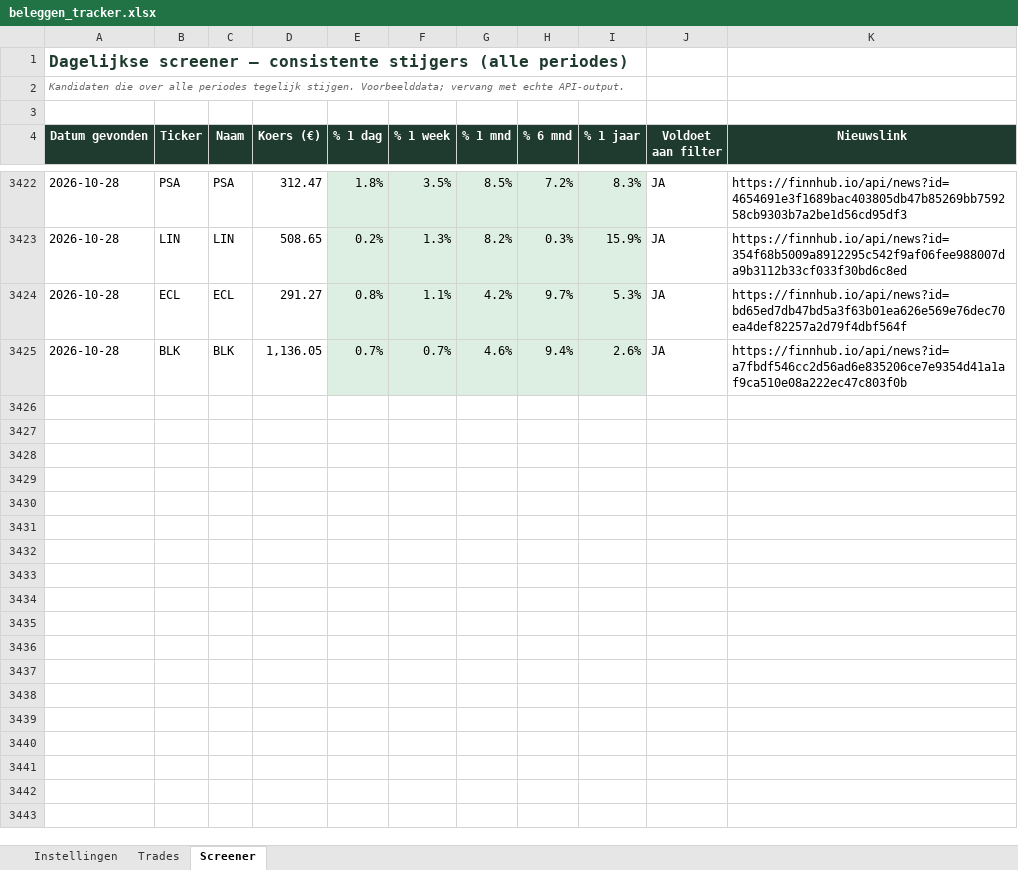
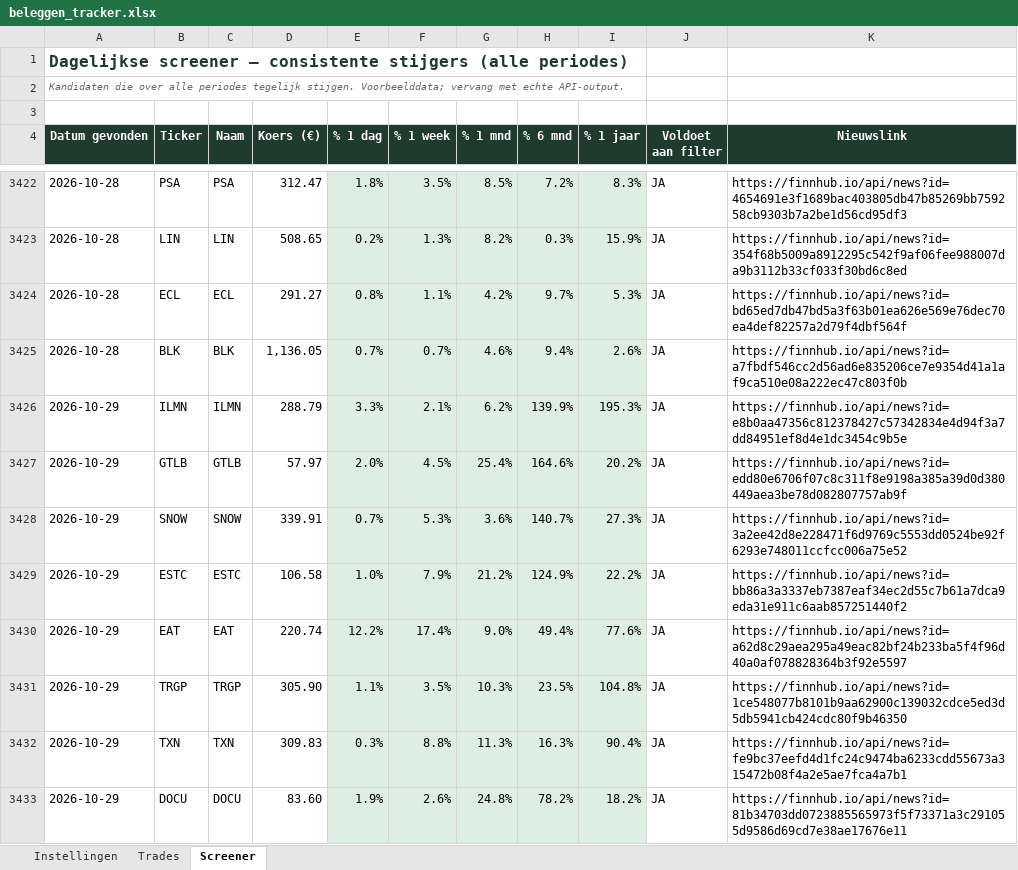
Before and after one commit to ignazio090/momentum-screener, an Excel workbook: beleggen_tracker.xlsx, sheet Screener, drawn as a sheet; only a part is shown, gaps mark what is left out; values as stored, in another font and other column widths than the file's, no borders; the diff covers the shown part only; the diff names each change by its address in the sheet, - before the commit and + after, or states it on an @@ line.

```diff
--- a/beleggen_tracker.xlsx (sheet Screener)
+++ b/beleggen_tracker.xlsx (sheet Screener)
+row 3426: 2026-10-29 | ILMN | ILMN | 288.79 | 3.3% | 2.1% | 6.2% | 139.9% | 195.3% | JA | https://finnhub.io/api/news?id=e8b0aa47356c812378427c57342834e4d94f3a7dd84951ef8d4e1dc3454c9b5e
+row 3427: 2026-10-29 | GTLB | GTLB | 57.97 | 2.0% | 4.5% | 25.4% | 164.6% | 20.2% | JA | https://finnhub.io/api/news?id=edd80e6706f07c8c311f8e9198a385a39d0d380449aea3be78d082807757ab9f
+row 3428: 2026-10-29 | SNOW | SNOW | 339.91 | 0.7% | 5.3% | 3.6% | 140.7% | 27.3% | JA | https://finnhub.io/api/news?id=3a2ee42d8e228471f6d9769c5553dd0524be92f6293e748011ccfcc006a75e52
+row 3429: 2026-10-29 | ESTC | ESTC | 106.58 | 1.0% | 7.9% | 21.2% | 124.9% | 22.2% | JA | https://finnhub.io/api/news?id=bb86a3a3337eb7387eaf34ec2d55c7b61a7dca9eda31e911c6aab857251440f2
+row 3430: 2026-10-29 | EAT | EAT | 220.74 | 12.2% | 17.4% | 9.0% | 49.4% | 77.6% | JA | https://finnhub.io/api/news?id=a62d8c29aea295a49eac82bf24b233ba5f4f96d40a0af078828364b3f92e5597
+row 3431: 2026-10-29 | TRGP | TRGP | 305.90 | 1.1% | 3.5% | 10.3% | 23.5% | 104.8% | JA | https://finnhub.io/api/news?id=1ce548077b8101b9aa62900c139032cdce5ed3d5db5941cb424cdc80f9b46350
+row 3432: 2026-10-29 | TXN | TXN | 309.83 | 0.3% | 8.8% | 11.3% | 16.3% | 90.4% | JA | https://finnhub.io/api/news?id=fe9bc37eefd4d1fc24c9474ba6233cdd55673a315472b08f4a2e5ae7fca4a7b1
+row 3433: 2026-10-29 | DOCU | DOCU | 83.60 | 1.9% | 2.6% | 24.8% | 78.2% | 18.2% | JA | https://finnhub.io/api/news?id=81b34703dd0723885565973f5f73371a3c291055d9586d69cd7e38ae17676e11
```
Also changed, not shown: 40 added rows elsewhere in this sheet, 2 other files.
